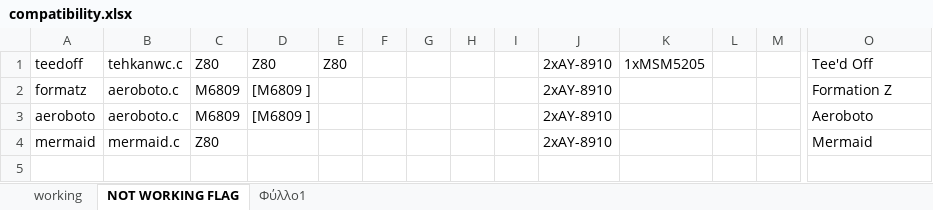
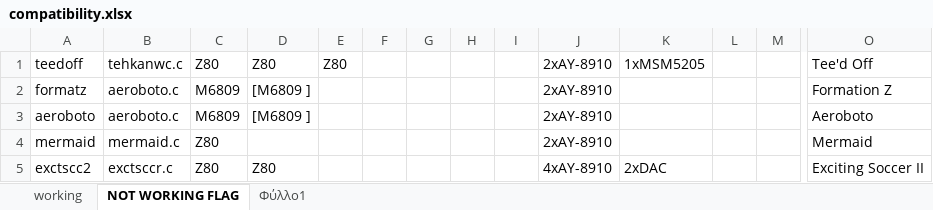
Before and after one commit to georgemoralis/arcadeflex-037b7, an Excel workbook: compatibility.xlsx, sheet NOT WORKING FLAG, drawn as a sheet; only a part is shown, gaps mark what is left out; values as stored, in another font and other column widths than the file's, no borders; rows hold the shown columns only; the diff names each change by its address in the sheet, - before the commit and + after, or states it on an @@ line.

```diff
--- a/compatibility.xlsx (sheet NOT WORKING FLAG)
+++ b/compatibility.xlsx (sheet NOT WORKING FLAG)
+row 5: exctscc2 | exctsccr.c | Z80 | Z80 |  |  |  |  |  | 4xAY-8910 | 2xDAC |  |  | Exciting Soccer II
```
Also changed, not shown: sheet Φύλλο1, sheet working, 5 other files.
